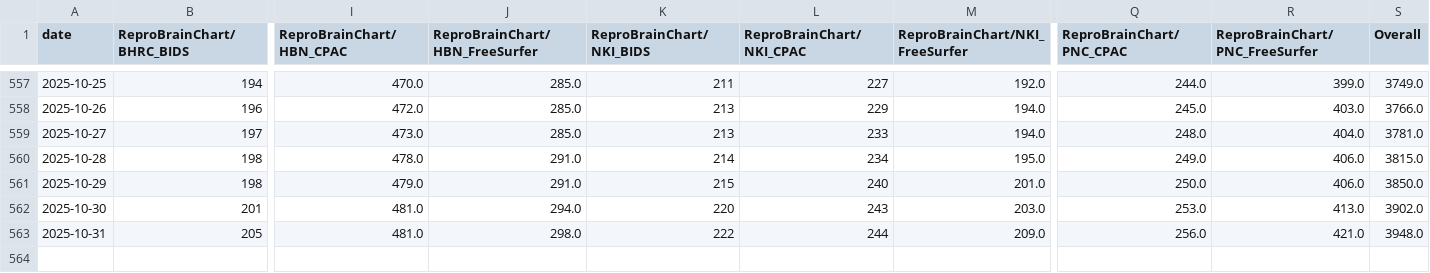
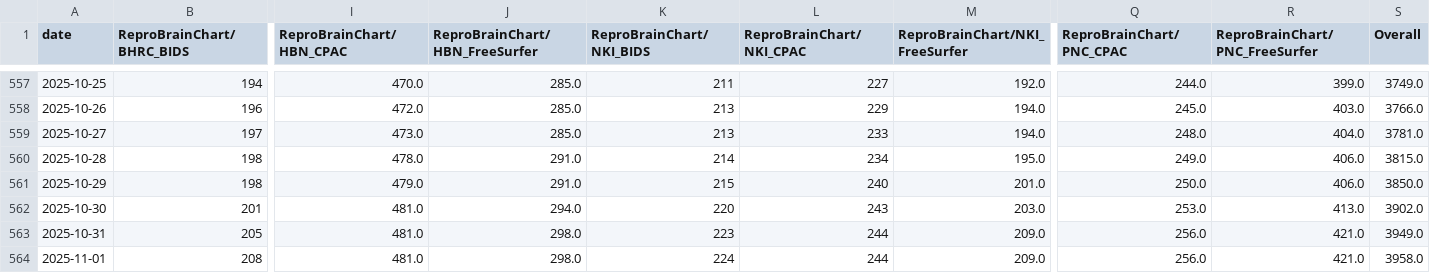
Before and after one commit to ReproBrainChart/ReproBrainChart.github.io, a CSV file: _data/clone-tracking/cumulative/all_repos_cumulative.csv, drawn as a sheet; only a part is shown, gaps mark what is left out; rows hold the shown columns only; the diff names each change by its address in the sheet, - before the commit and + after, or states it on an @@ line.

```diff
--- a/_data/clone-tracking/cumulative/all_repos_cumulative.csv
+++ b/_data/clone-tracking/cumulative/all_repos_cumulative.csv
-K563 (ReproBrainChart/NKI_BIDS): 222
+K563 (ReproBrainChart/NKI_BIDS): 223
-S563 (Overall): 3948.0
+S563 (Overall): 3949.0
+row 564: 2025-11-01 | 208 | 481.0 | 298.0 | 224 | 244 | 209.0 | 256.0 | 421.0 | 3958.0
```
Also changed, not shown: _data/clone-tracking/cumulative/ReproBrainChart_BHRC_BIDS_cum_clones.csv, _data/clone-tracking/cumulative/ReproBrainChart_BHRC_CPAC_cum_clones.csv, 32 other files.
